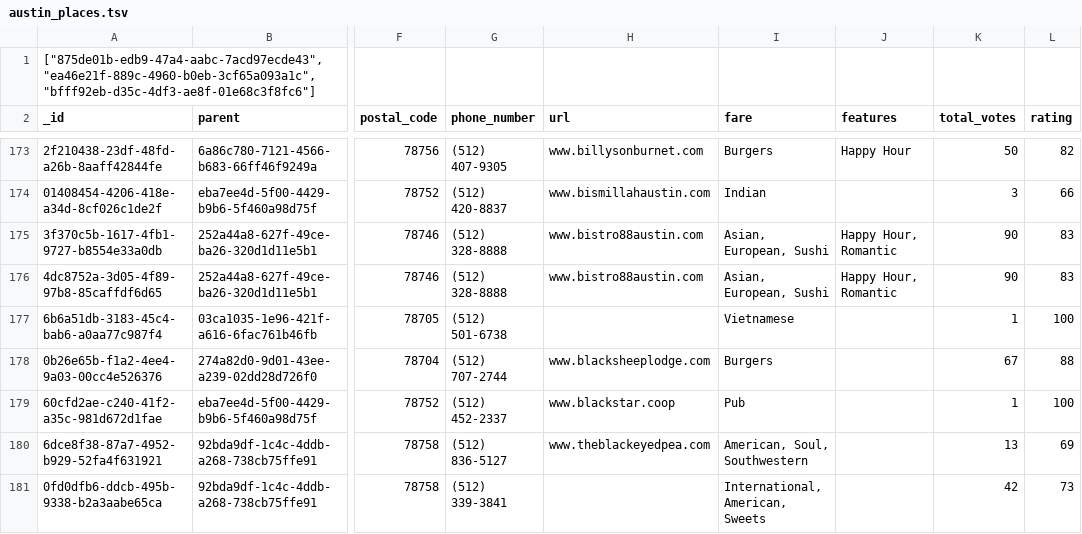
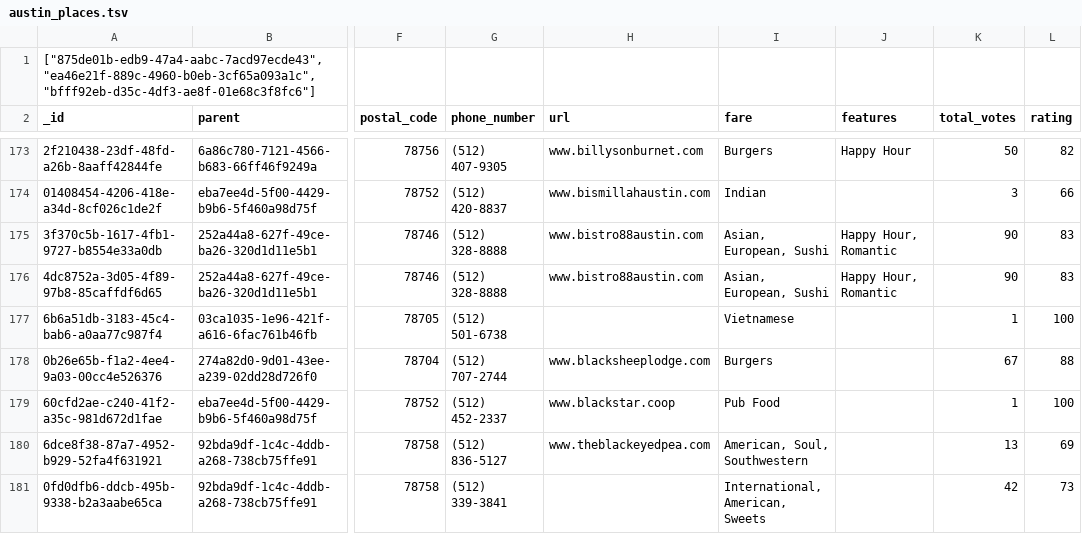
Before and after one commit to poseidonimaging/macrodeck, a TSV file: db/data/austin_places.tsv, drawn as a sheet; only a part is shown, gaps mark what is left out; the diff names each change by its address in the sheet, - before the commit and + after, or states it on an @@ line.

Commit message:
Replace 'Pub' with 'Pub Food'
git-svn-id: http://svn.macrodeck.com/macrodeck/trunk@1834 22037474-b016-0410-8482-8abe5be14c89

```diff
--- a/db/data/austin_places.tsv
+++ b/db/data/austin_places.tsv
-I179 (fare): Pub
+I179 (fare): Pub Food
```
